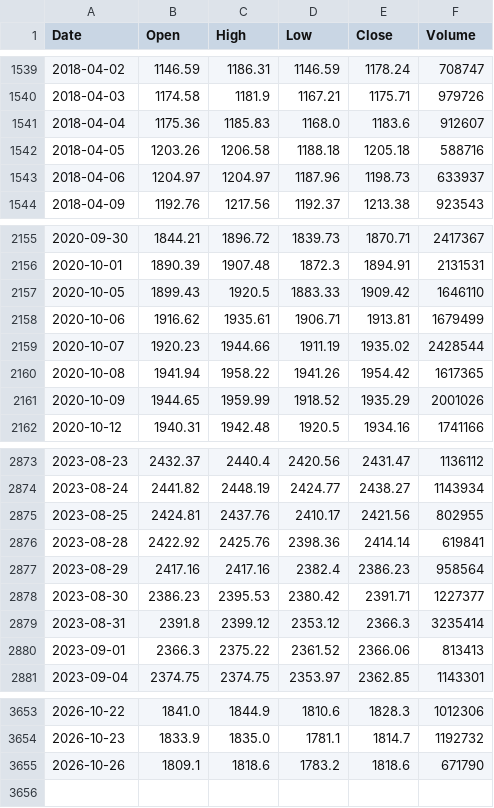
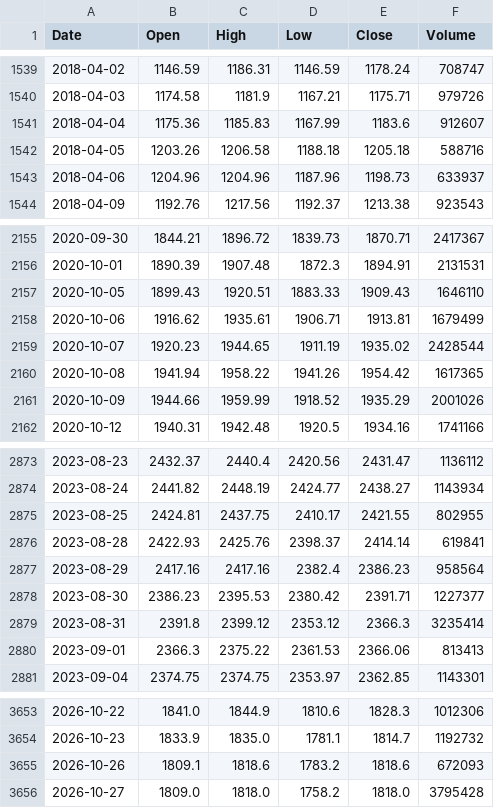
Before and after one commit to mjanthony819/backtestlab-nse, a CSV file: backend/data/cache/HINDUNILVR.NS.csv, drawn as a sheet; only a part is shown, gaps mark what is left out; the diff covers the shown part only.

```diff
--- a/backend/data/cache/HINDUNILVR.NS.csv
+++ b/backend/data/cache/HINDUNILVR.NS.csv
@@ -1540,5 +1540,5 @@ Date,Open,High,Low,Close,Volume
 2018-04-03,1174.58,1181.9,1167.21,1175.71,979726
-2018-04-04,1175.36,1185.83,1168.0,1183.6,912607
+2018-04-04,1175.36,1185.83,1167.99,1183.6,912607
 2018-04-05,1203.26,1206.58,1188.18,1205.18,588716
-2018-04-06,1204.97,1204.97,1187.96,1198.73,633937
+2018-04-06,1204.96,1204.96,1187.96,1198.73,633937
 2018-04-09,1192.76,1217.56,1192.37,1213.38,923543
@@ -2156,7 +2156,7 @@ Date,Open,High,Low,Close,Volume
 2020-10-01,1890.39,1907.48,1872.3,1894.91,2131531
-2020-10-05,1899.43,1920.5,1883.33,1909.42,1646110
+2020-10-05,1899.43,1920.51,1883.33,1909.43,1646110
 2020-10-06,1916.62,1935.61,1906.71,1913.81,1679499
-2020-10-07,1920.23,1944.66,1911.19,1935.02,2428544
+2020-10-07,1920.23,1944.65,1911.19,1935.02,2428544
 2020-10-08,1941.94,1958.22,1941.26,1954.42,1617365
-2020-10-09,1944.65,1959.99,1918.52,1935.29,2001026
+2020-10-09,1944.66,1959.99,1918.52,1935.29,2001026
 2020-10-12,1940.31,1942.48,1920.5,1934.16,1741166
@@ -2874,4 +2874,4 @@ Date,Open,High,Low,Close,Volume
 2023-08-24,2441.82,2448.19,2424.77,2438.27,1143934
-2023-08-25,2424.81,2437.76,2410.17,2421.56,802955
-2023-08-28,2422.92,2425.76,2398.36,2414.14,619841
+2023-08-25,2424.81,2437.75,2410.17,2421.55,802955
+2023-08-28,2422.93,2425.76,2398.37,2414.14,619841
 2023-08-29,2417.16,2417.16,2382.4,2386.23,958564
@@ -2879,3 +2879,3 @@ Date,Open,High,Low,Close,Volume
 2023-08-31,2391.8,2399.12,2353.12,2366.3,3235414
-2023-09-01,2366.3,2375.22,2361.52,2366.06,813413
+2023-09-01,2366.3,2375.22,2361.53,2366.06,813413
 2023-09-04,2374.75,2374.75,2353.97,2362.85,1143301
@@ -3654,2 +3654,3 @@ Date,Open,High,Low,Close,Volume
 2026-10-23,1833.9,1835.0,1781.1,1814.7,1192732
-2026-10-26,1809.1,1818.6,1783.2,1818.6,671790
+2026-10-26,1809.1,1818.6,1783.2,1818.6,672093
+2026-10-27,1809.0,1818.0,1758.2,1818.0,3795428
```
Also changed, not shown: 154 edited cells elsewhere in this file, backend/data/cache/BAJAJ-AUTO.NS.csv, backend/data/cache/MARUTI.NS.csv, 49 other files.
